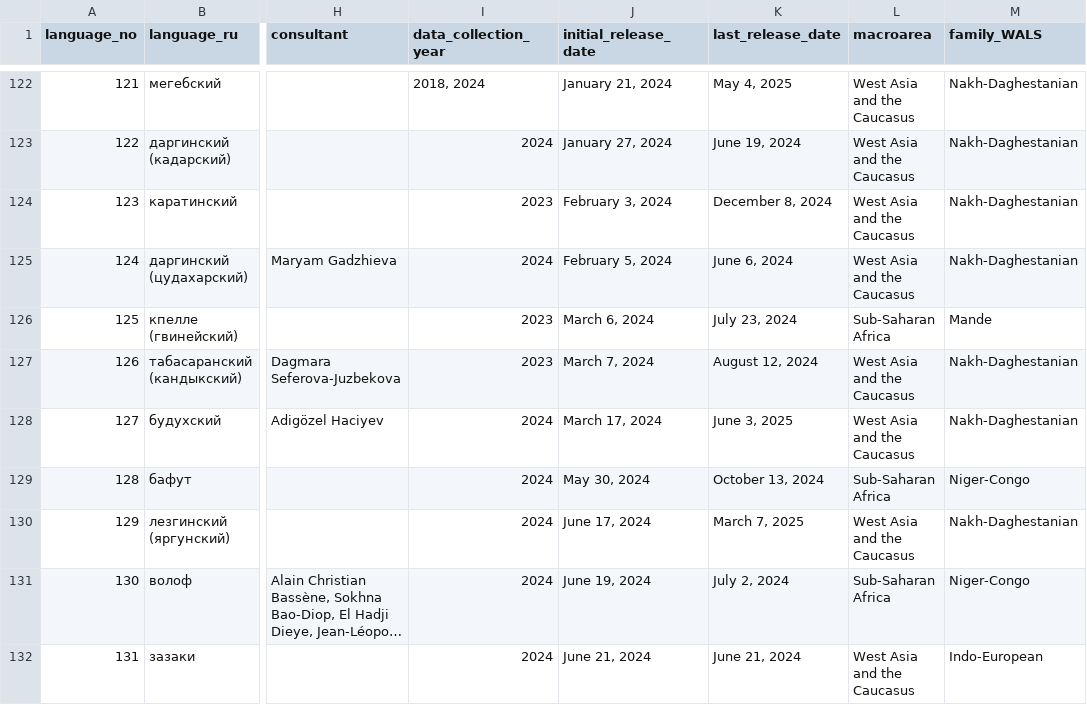
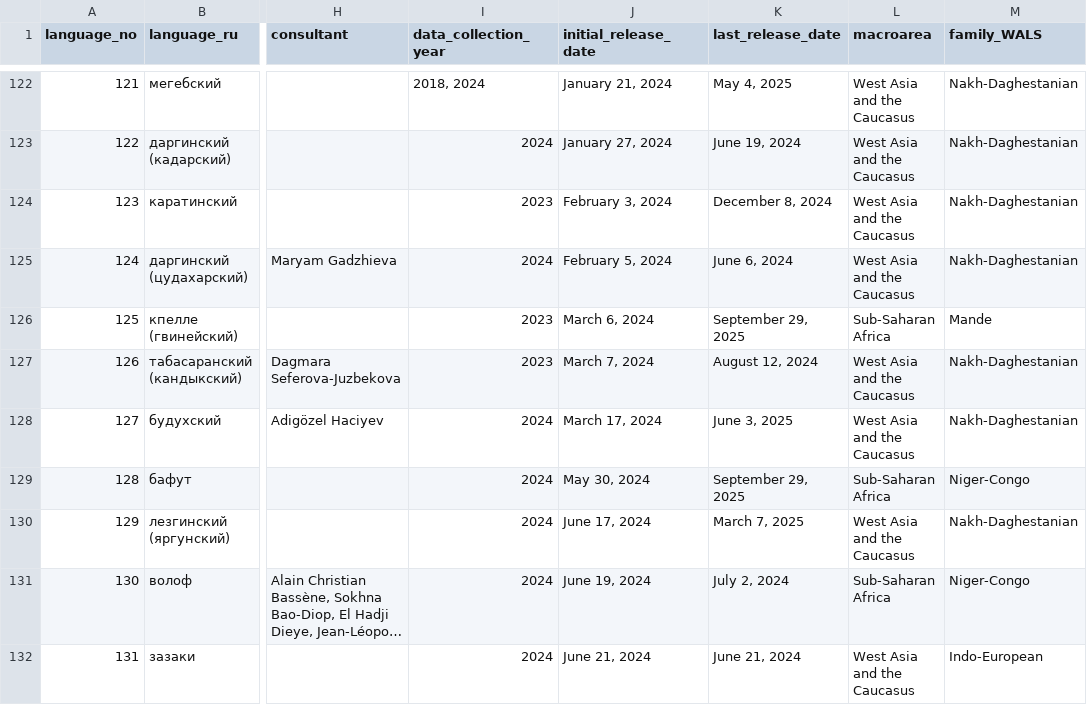
Before and after one commit to macleginn/bivaltyp, a CSV file: data/languages.csv, drawn as a sheet; only a part is shown, gaps mark what is left out; long unchanged cells end in …; the diff covers the shown part only; the diff names each change by its address in the sheet, - before the commit and + after, or states it on an @@ line.

```diff
--- a/data/languages.csv
+++ b/data/languages.csv
-K126 (last_release_date): July 23, 2024
+K126 (last_release_date): September 29, 2025
-K129 (last_release_date): October 13, 2024
+K129 (last_release_date): September 29, 2025
```
Also changed, not shown: 2 added rows and 25 edited cells elsewhere in this file.
